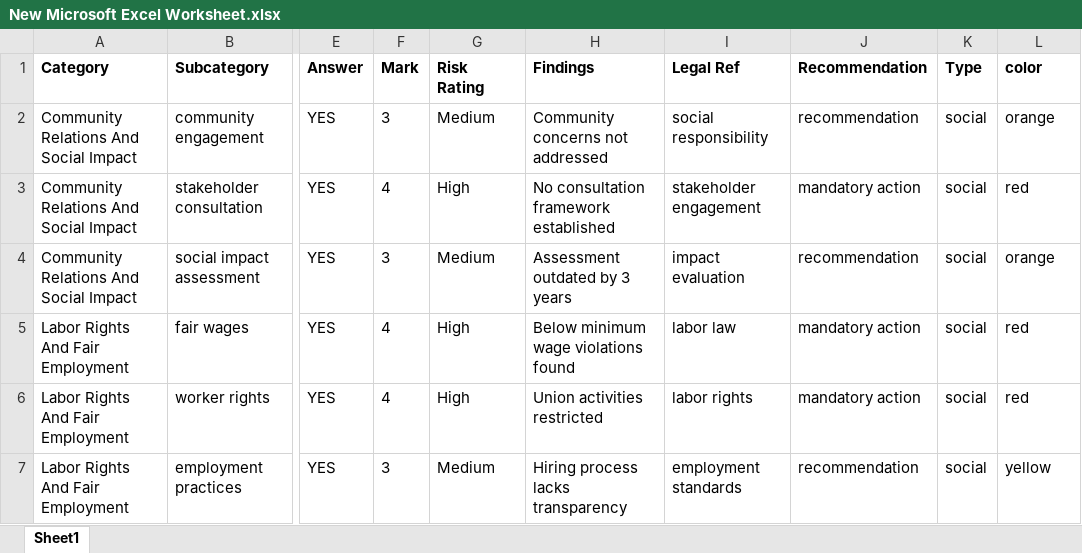
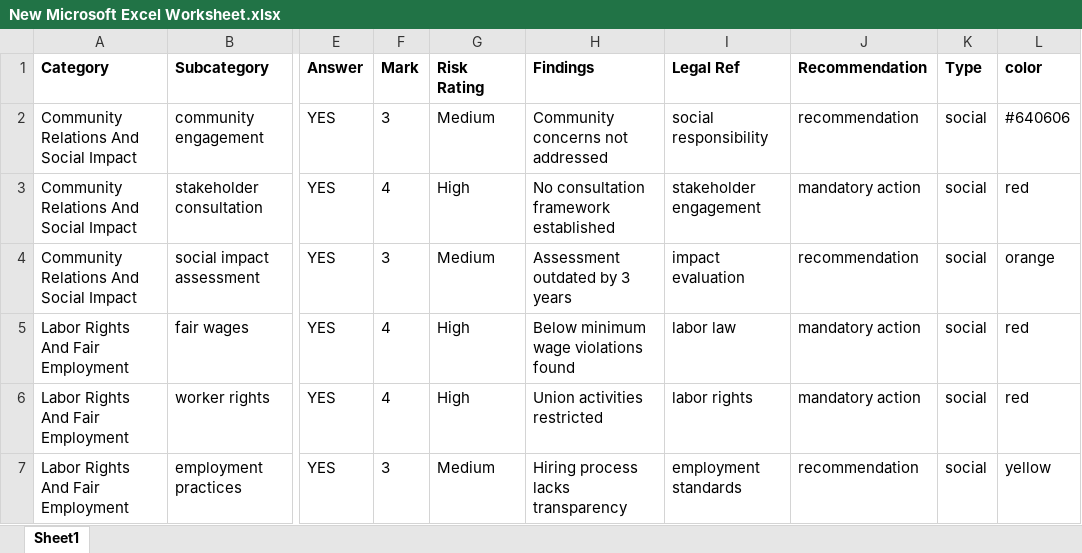
Before and after one commit to AkashAhmed66/Scheduling, an Excel workbook: New Microsoft Excel Worksheet.xlsx, sheet Sheet1, drawn as a sheet; only a part is shown, gaps mark what is left out; values as stored, in another font and other column widths than the file's, no borders; the diff names each change by its address in the sheet, - before the commit and + after, or states it on an @@ line.

```diff
--- a/New Microsoft Excel Worksheet.xlsx (sheet Sheet1)
+++ b/New Microsoft Excel Worksheet.xlsx (sheet Sheet1)
-L2 (color): orange
+L2 (color): #640606
```
Also changed, not shown: 27 other files.
